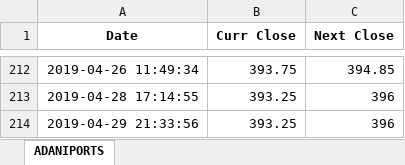
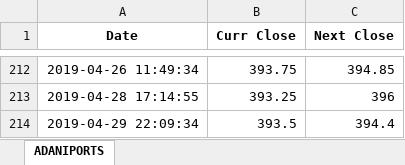
Before and after one commit to ashokballolli/data-pipeline, an Excel workbook: data/data_calendarSpreads/ADANIPORTS.xlsx, sheet ADANIPORTS, drawn as a sheet; only a part is shown, gaps mark what is left out; values as stored, in another font and other column widths than the file's, no borders; removed rows and columns are numbered as before the commit, all else as after; the diff names each change by its address in the sheet, - before the commit and + after, or states it on an @@ line.

```diff
--- a/data/data_calendarSpreads/ADANIPORTS.xlsx (sheet ADANIPORTS)
+++ b/data/data_calendarSpreads/ADANIPORTS.xlsx (sheet ADANIPORTS)
-row 214: 2019-04-29 21:33:56 | 393.25 | 396
+row 214: 2019-04-29 22:09:34 | 393.5 | 394.4
```
Also changed, not shown: data/data_calendarSpreads/ACC.xlsx, data/data_calendarSpreads/ADANIENT.xlsx, 3 other files.
